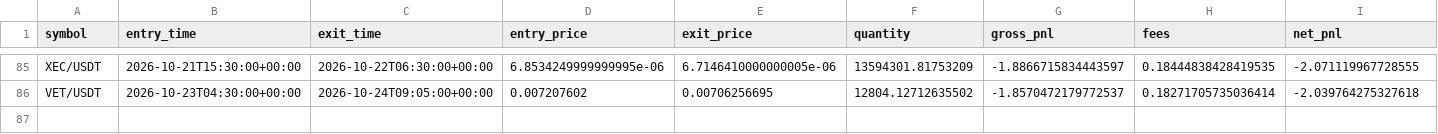
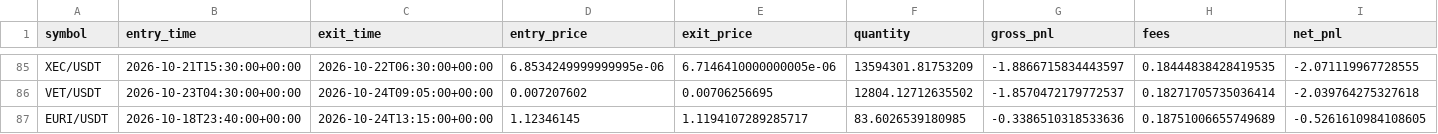
Before and after one commit to Sdka21/fvg-paper-bot, a CSV file: reports/paper_trades.csv, drawn as a sheet; only a part is shown, gaps mark what is left out; rows hold the shown columns only; the diff names each change by its address in the sheet, - before the commit and + after, or states it on an @@ line.

```diff
--- a/reports/paper_trades.csv
+++ b/reports/paper_trades.csv
+row 87: EURI/USDT | 2026-10-18T23:40:00+00:00 | 2026-10-24T13:15:00+00:00 | 1.12346145 | 1.1194107289285717 | 83.6026539180985 | -0.3386510318533636 | 0.18751006655749689 | -0.5261610984108605
```
Also changed, not shown: reports/paper_equity.csv, reports/scalp_equity.csv, 3 other files.
